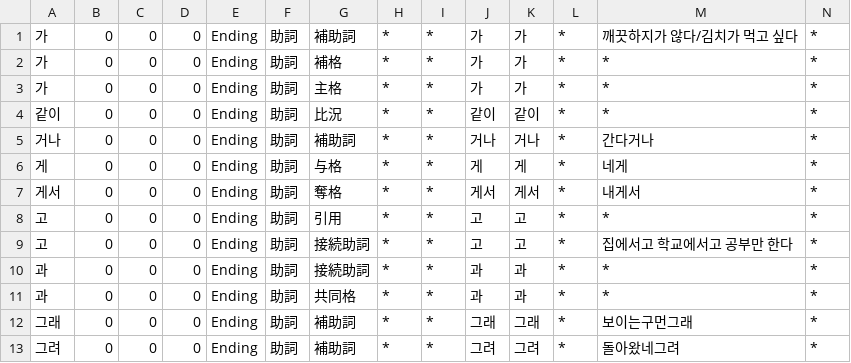
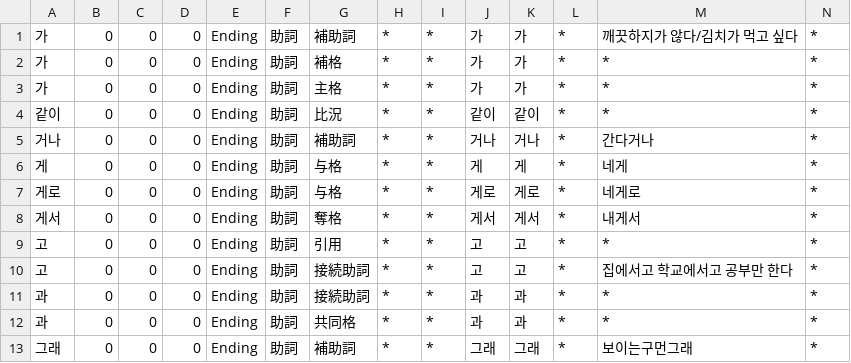
Before and after one commit to okikirmui/nkhandic, a CSV file: seed/Ending.Particle.csv, drawn as a sheet; only a part is shown; the shorter side is filled out with more unchanged rows; rows hold the shown columns only; the diff names each change by its address in the sheet, - before the commit and + after, or states it on an @@ line.

```diff
--- a/seed/Ending.Particle.csv
+++ b/seed/Ending.Particle.csv
+row 7: 게로 | 0 | 0 | 0 | Ending | 助詞 | 与格 | * | * | 게로 | 게로 | * | 네게로 | *
```
Also changed, not shown: seed/Adverb.csv, seed/Ending.csv, 2 other files.
